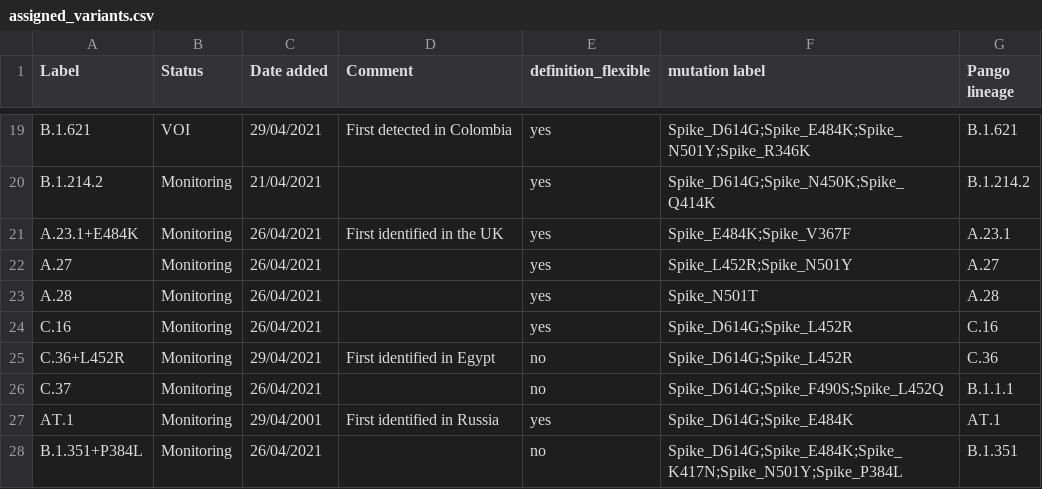
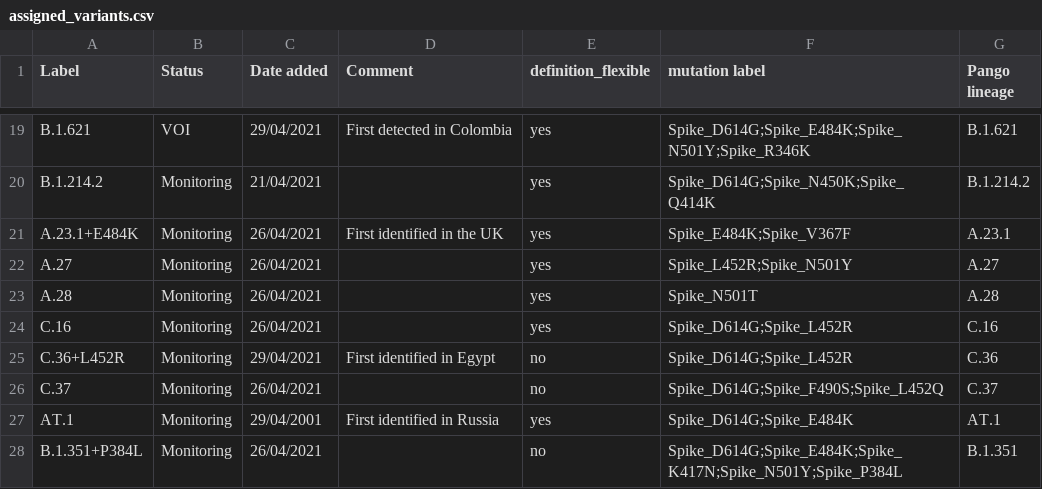
Before and after one commit to erikalmecdc/ecdc_virology, a CSV file: assigned_variants.csv, drawn as a sheet; only a part is shown, gaps mark what is left out.

Commit message:
Corrected lineage for C.37

```diff
--- a/assigned_variants.csv
+++ b/assigned_variants.csv
@@ -25,3 +25,3 @@ C.16,Monitoring,26/04/2021,,yes,Spike_D614G;Spike_L452R,C.16
 C.36+L452R,Monitoring,29/04/2021,First identified in Egypt,no,Spike_D614G;Spike_L452R,C.36
-C.37,Monitoring,26/04/2021,,no,Spike_D614G;Spike_F490S;Spike_L452Q,B.1.1.1
+C.37,Monitoring,26/04/2021,,no,Spike_D614G;Spike_F490S;Spike_L452Q,C.37
 AT.1,Monitoring,29/04/2001,First identified in Russia,yes,Spike_D614G;Spike_E484K,AT.1
```
